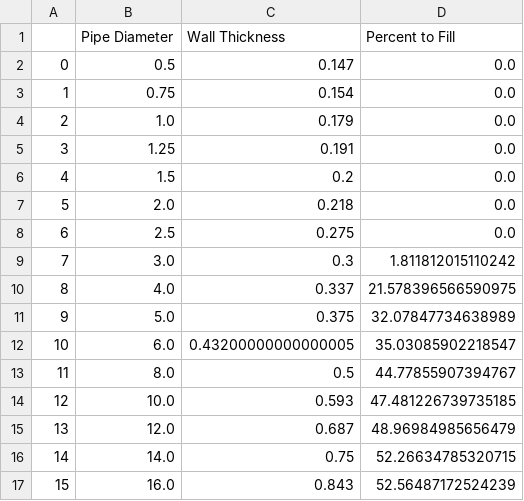
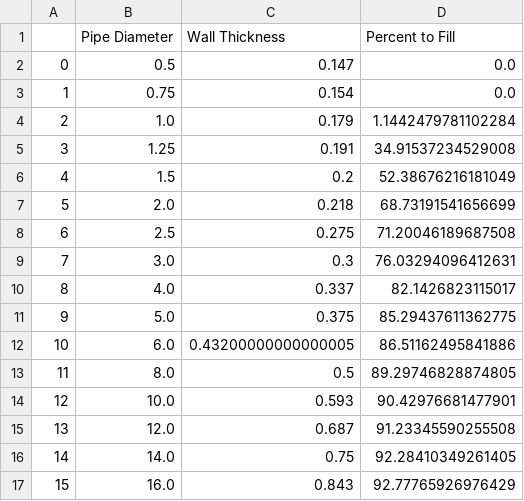
Before and after one commit to JarodAert/SubDesign, a CSV file: DataFiles/boyancy.csv, drawn as a sheet.

```diff
--- a/DataFiles/boyancy.csv
+++ b/DataFiles/boyancy.csv
@@ -3,15 +3,15 @@
 1,0.75,0.154,0.0
-2,1.0,0.179,0.0
-3,1.25,0.191,0.0
-4,1.5,0.2,0.0
-5,2.0,0.218,0.0
-6,2.5,0.275,0.0
-7,3.0,0.3,1.811812015110242
-8,4.0,0.337,21.578396566590975
-9,5.0,0.375,32.07847734638989
-10,6.0,0.43200000000000005,35.03085902218547
-11,8.0,0.5,44.77855907394767
-12,10.0,0.593,47.481226739735185
-13,12.0,0.687,48.96984985656479
-14,14.0,0.75,52.26634785320715
-15,16.0,0.843,52.56487172524239
+2,1.0,0.179,1.1442479781102284
+3,1.25,0.191,34.91537234529008
+4,1.5,0.2,52.38676216181049
+5,2.0,0.218,68.73191541656699
+6,2.5,0.275,71.20046189687508
+7,3.0,0.3,76.03294096412631
+8,4.0,0.337,82.1426823115017
+9,5.0,0.375,85.29437611362775
+10,6.0,0.43200000000000005,86.51162495841886
+11,8.0,0.5,89.29746828874805
+12,10.0,0.593,90.42976681477901
+13,12.0,0.687,91.23345590255508
+14,14.0,0.75,92.28410349261405
+15,16.0,0.843,92.77765926976429
```
Also changed, not shown: 2 other files.
